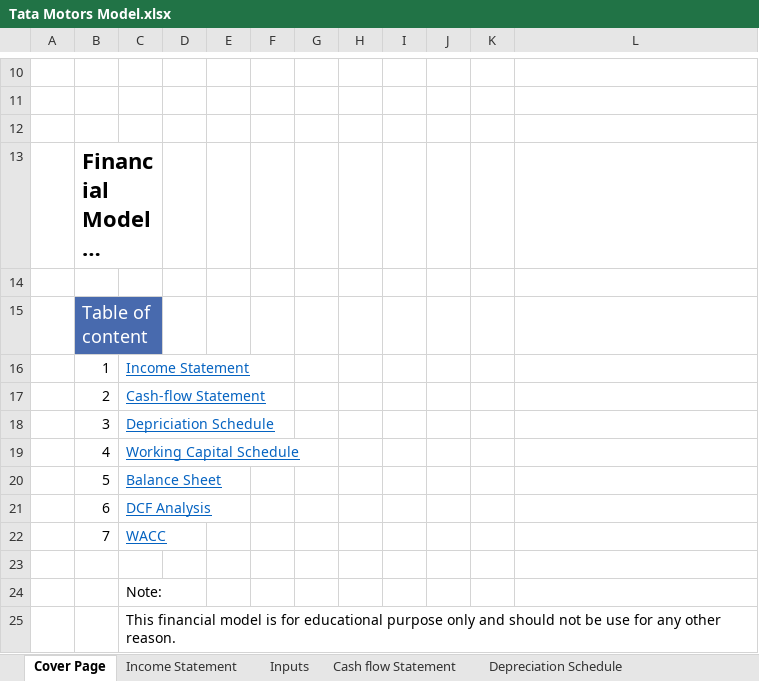
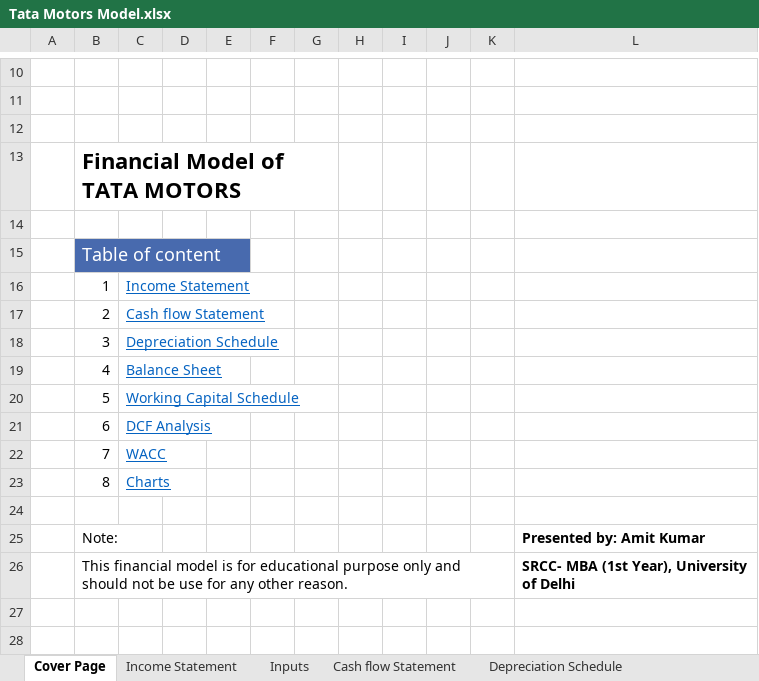
Before and after one commit to AmitKr13/Tata-Motors-Model, an Excel workbook: Tata Motors Model.xlsx, sheet Cover Page, drawn as a sheet; only a part is shown, gaps mark what is left out; long unchanged cells end in …; values as stored, in another font and other column widths than the file's, no borders; charts and pictures not drawn; removed rows and columns are numbered as before the commit, all else as after; the diff names each change by its address in the sheet, - before the commit and + after, or states it on an @@ line.

```diff
--- a/Tata Motors Model.xlsx (sheet Cover Page)
+++ b/Tata Motors Model.xlsx (sheet Cover Page)
-B13:C13 merged
+B13:G13 merged
-B15:C15 merged
+B15:E15 merged
-D15:E15 fill: none
+D15:E15 fill: #486AAE
-C17: Cash-flow Statement
+C17: Cash flow Statement
-C18: Depriciation Schedule
+C18: Depreciation Schedule
-C19: Working Capital Schedule
+C19: Balance Sheet
-C20: Balance Sheet
+C20: Working Capital Schedule
+row 23:  | 8 | Charts
-row 24:  |  | Note:
-row 25:  |  | This financial model is for educational purpose only and should not be use for any other reason.
+row 25:  | Note: |  |  |  |  |  |  |  |  |  | Presented by: Amit Kumar
+row 26:  | This financial model is for educational purpose only and should not be use for any other reason. |  |  |  |  |  |  |  |  |  | SRCC- MBA (1st Year), University of Delhi
```
Also changed, not shown: sheet DCF Analysis, sheet Income Statement, sheet Balance Sheet, sheet Cash flow Statement, sheet Working Capital Schedule, sheet WACC, 2 more sheets, other sheet tabs, charts or pictures.
